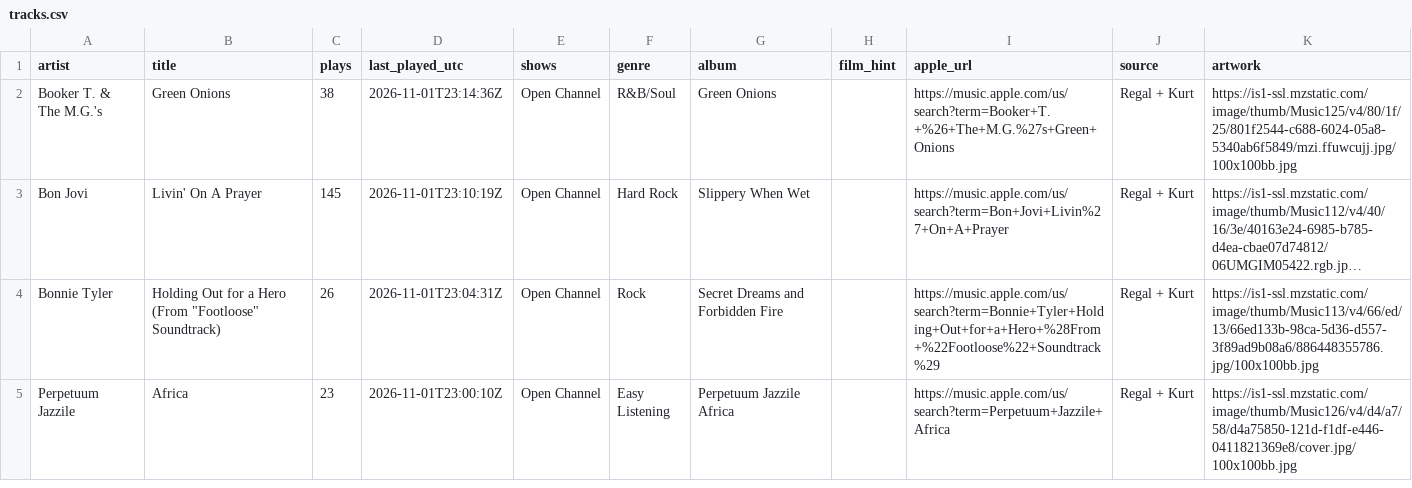
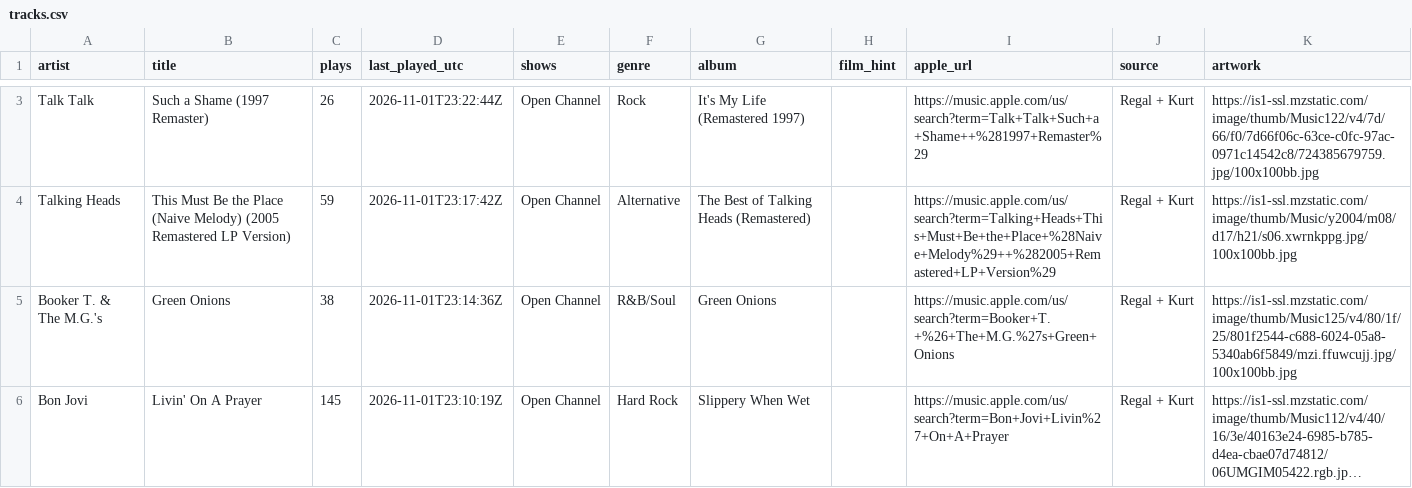
Before and after one commit to rs7hwfctnb-spec/dj-claude-schedule, a CSV file: data/tracks.csv, drawn as a sheet; only a part is shown, gaps mark what is left out; the shorter side is filled out with more unchanged rows; long unchanged cells end in …; the diff covers the shown part only; the diff names each change by its address in the sheet, - before the commit and + after, or states it on an @@ line.

```diff
--- a/data/tracks.csv
+++ b/data/tracks.csv
+row 3: Talk Talk | Such a Shame (1997 Remaster) | 26 | 2026-11-01T23:22:44Z | Open Channel | Rock | It's My Life (Remastered 1997) |  | https://music.apple.com/us/search?term=Talk+Talk+Such+a+Shame++%281997+Remaster%29 | Regal + Kurt | https://is1-ssl.mzstatic.com/image/thumb/Music122/v4/7d/66/f0/7d66f06c-63ce-c0fc-97ac-0971c14542c8/724385679759.jpg/100x100bb.jpg
+row 4: Talking Heads | This Must Be the Place (Naive Melody) (2005 Remastered LP Version) | 59 | 2026-11-01T23:17:42Z | Open Channel | Alternative | The Best of Talking Heads (Remastered) |  | https://music.apple.com/us/search?term=Talking+Heads+This+Must+Be+the+Place+%28Naive+Melody%29++%282005+Remastered+LP+Version%29 | Regal + Kurt | https://is1-ssl.mzstatic.com/image/thumb/Music/y2004/m08/d17/h21/s06.xwrnkppg.jpg/100x100bb.jpg
```
Also changed, not shown: 1 added row and 3 removed rows elsewhere in this file, data/plays.csv, data/stats.csv, 1 other file.
